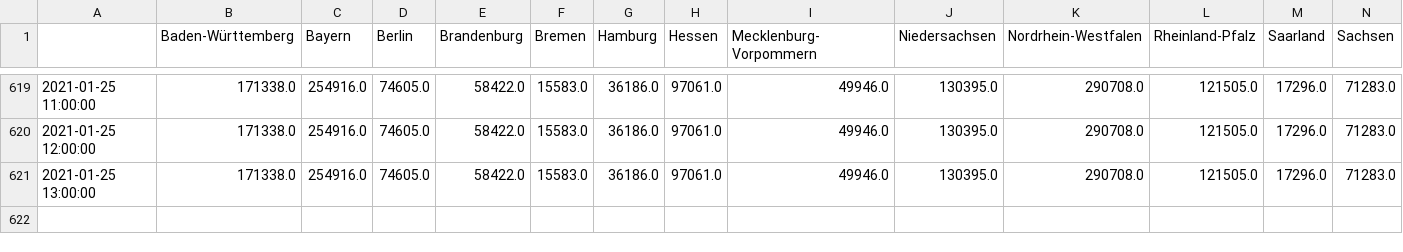
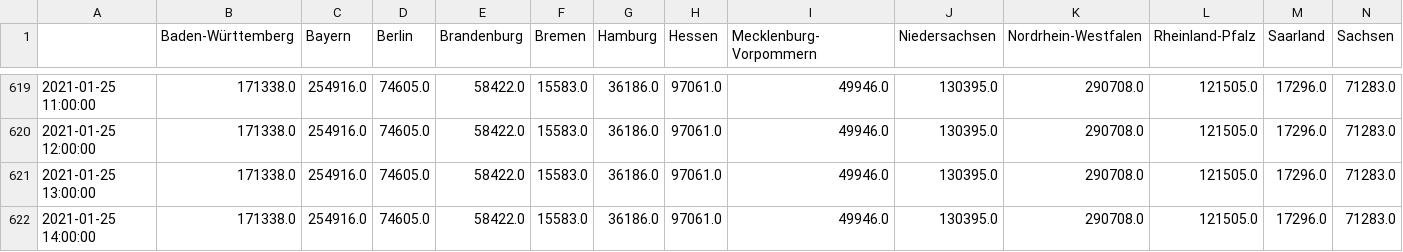
Before and after one commit to henrythier/vax_stats, a CSV file: data/all_time.csv, drawn as a sheet; only a part is shown, gaps mark what is left out; rows hold the shown columns only; the diff names each change by its address in the sheet, - before the commit and + after, or states it on an @@ line.

Commit message:
updated data

```diff
--- a/data/all_time.csv
+++ b/data/all_time.csv
+row 622: 2021-01-25 14:00:00 | 171338.0 | 254916.0 | 74605.0 | 58422.0 | 15583.0 | 36186.0 | 97061.0 | 49946.0 | 130395.0 | 290708.0 | 121505.0 | 17296.0 | 71283.0
```
